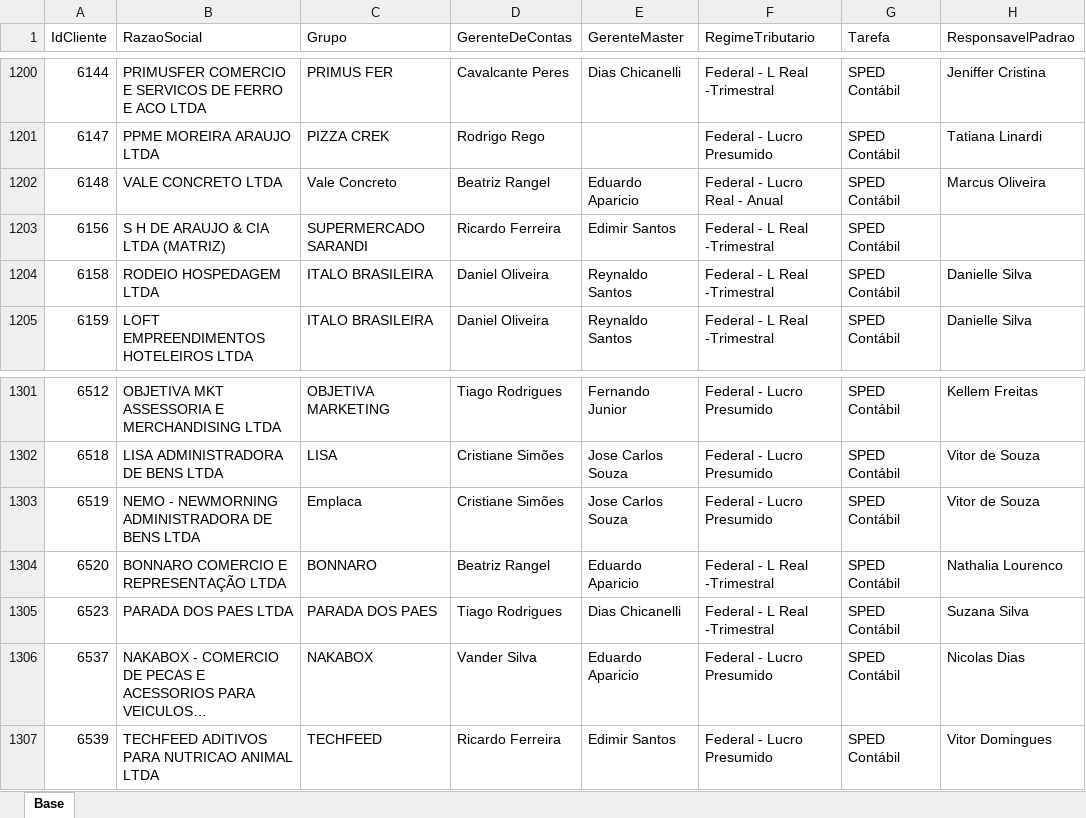
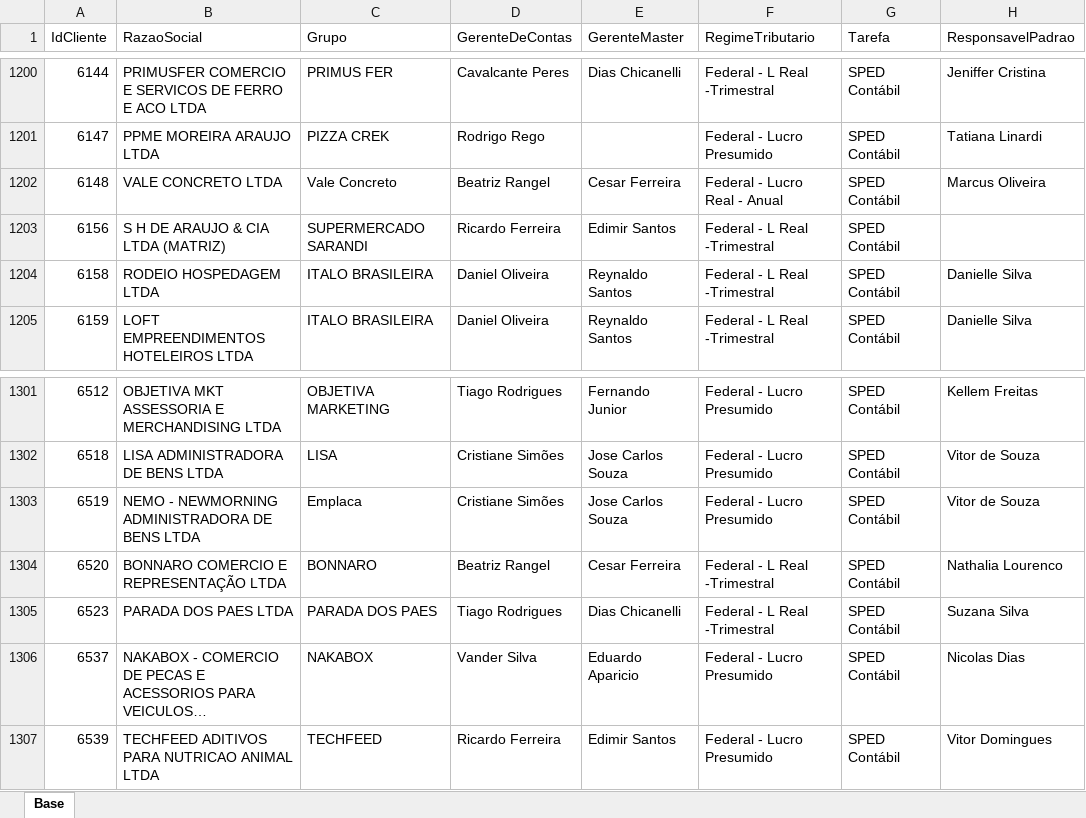
Before and after one commit to Controladoria-MG/Controle-de-SPED, an Excel workbook: data/base_formatada/Base.xlsx, sheet Base, drawn as a sheet; only a part is shown, gaps mark what is left out; long unchanged cells end in …; values as stored, in another font and other column widths than the file's, no borders; the diff covers the shown part only; the diff names each change by its address in the sheet, - before the commit and + after, or states it on an @@ line.

```diff
--- a/data/base_formatada/Base.xlsx (sheet Base)
+++ b/data/base_formatada/Base.xlsx (sheet Base)
-E1202 (GerenteMaster): Eduardo Aparicio
+E1202 (GerenteMaster): Cesar Ferreira
-E1304 (GerenteMaster): Eduardo Aparicio
+E1304 (GerenteMaster): Cesar Ferreira
```
Also changed, not shown: 20 edited cells elsewhere in this sheet.
